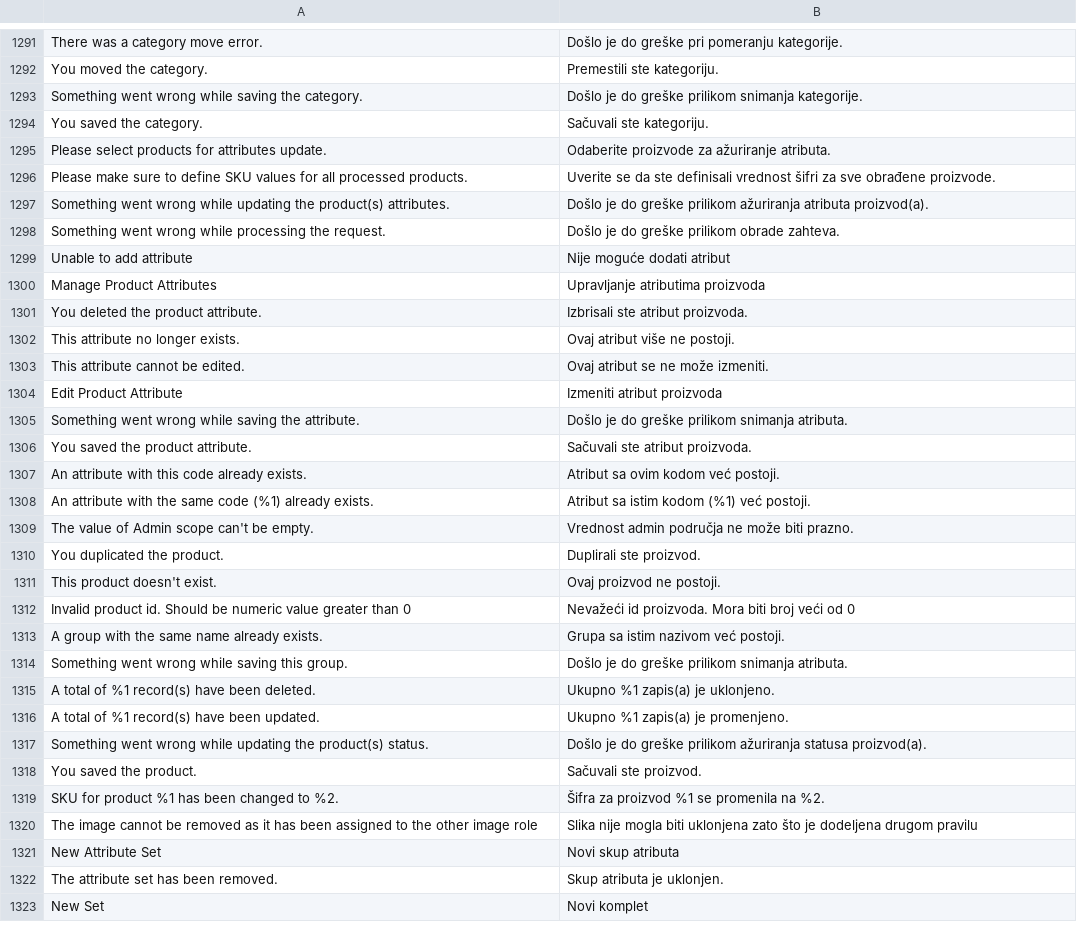
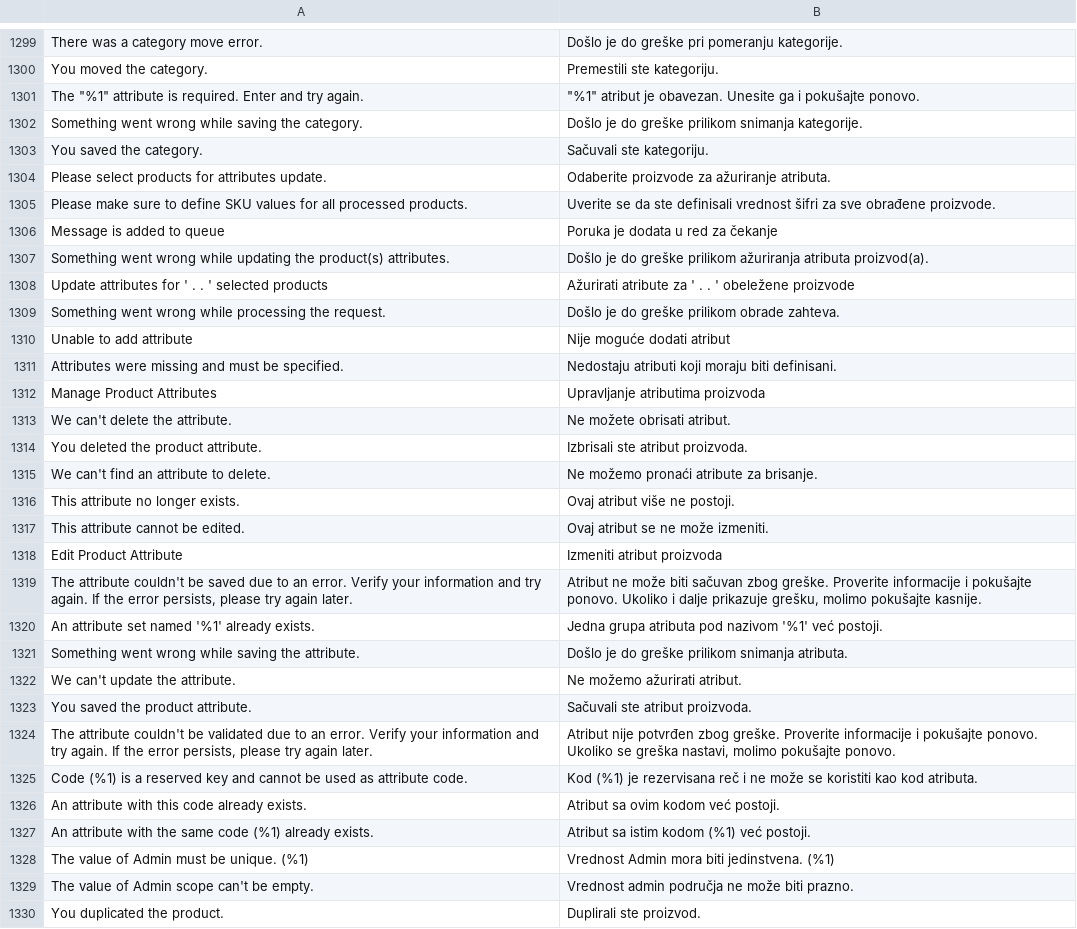
Before and after one commit to magento-l10n/language-sr_CS, a CSV file: sr_CS.csv, drawn as a sheet; only a part is shown, gaps mark what is left out; the shorter side is filled out with more unchanged rows; the diff covers the shown part only; the diff names each change by its address in the sheet, - before the commit and + after, or states it on an @@ line.

```diff
--- a/sr_CS.csv
+++ b/sr_CS.csv
+row 1301: The "%1" attribute is required. Enter and try again. | "%1" atribut je obavezan. Unesite ga i pokušajte ponovo.
+row 1306: Message is added to queue | Poruka je dodata u red za čekanje
+row 1308: Update attributes for ' . . ' selected products | Ažurirati atribute za ' . . ' obeležene proizvode
+row 1311: Attributes were missing and must be specified. | Nedostaju atributi koji moraju biti definisani.
+row 1313: We can't delete the attribute. | Ne možete obrisati atribut.
+row 1315: We can't find an attribute to delete. | Ne možemo pronaći atribute za brisanje.
+row 1319: The attribute couldn't be saved due to an error. Verify your information and try again. If the error persists, please try again later. | Atribut ne može biti sačuvan zbog greške. Proverite informacije i pokušajte ponovo. Ukoliko i dalje prikazuje grešku, molimo pokušajte kasnije.
+row 1320: An attribute set named '%1' already exists. | Jedna grupa atributa pod nazivom '%1' već postoji.
+row 1322: We can't update the attribute. | Ne možemo ažurirati atribut.
+row 1324: The attribute couldn't be validated due to an error. Verify your information and try again. If the error persists, please try again later. | Atribut nije potvrđen zbog greške. Proverite informacije i pokušajte ponovo. Ukoliko se greška nastavi, molimo pokušajte ponovo.
+row 1325: Code (%1) is a reserved key and cannot be used as attribute code. | Kod (%1) je rezervisana reč i ne može se koristiti kao kod atributa.
+row 1328: The value of Admin must be unique. (%1) | Vrednost Admin mora biti jedinstvena. (%1)
```
Also changed, not shown: 41 added rows elsewhere in this file, 1 other file.
